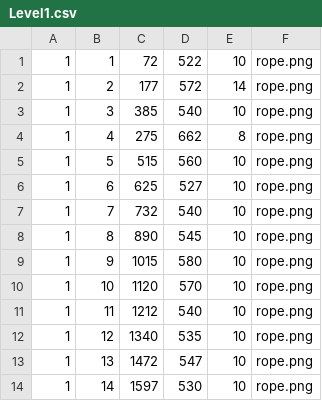
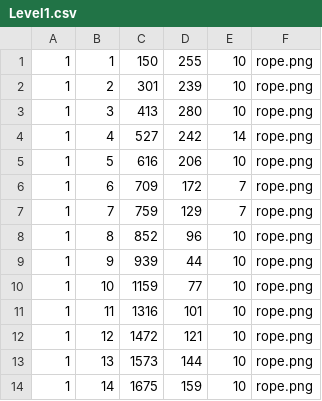
Before and after one commit to jmason86/MonkeySwing, a CSV file: MonkeySwing/Level1.csv, drawn as a sheet; only a part is shown; the diff covers the shown part only.

Commit message:
Now load background level image instead of creating trees and bushes at random. Also fixed the level end scene to show up in the center of the scene.

```diff
--- a/MonkeySwing/Level1.csv
+++ b/MonkeySwing/Level1.csv
@@ -1,14 +1,14 @@
-1,1,72,522,10,rope.png
-1,2,177,572,14,rope.png
-1,3,385,540,10,rope.png
-1,4,275,662,8,rope.png
-1,5,515,560,10,rope.png
-1,6,625,527,10,rope.png
-1,7,732,540,10,rope.png
-1,8,890,545,10,rope.png
-1,9,1015,580,10,rope.png
-1,10,1120,570,10,rope.png
-1,11,1212,540,10,rope.png
-1,12,1340,535,10,rope.png
-1,13,1472,547,10,rope.png
-1,14,1597,530,10,rope.png
+1,1,150,255,10,rope.png
+1,2,301,239,10,rope.png
+1,3,413,280,10,rope.png
+1,4,527,242,14,rope.png
+1,5,616,206,10,rope.png
+1,6,709,172,7,rope.png
+1,7,759,129,7,rope.png
+1,8,852,96,10,rope.png
+1,9,939,44,10,rope.png
+1,10,1159,77,10,rope.png
+1,11,1316,101,10,rope.png
+1,12,1472,121,10,rope.png
+1,13,1573,144,10,rope.png
+1,14,1675,159,10,rope.png
```
Also changed, not shown: 15 removed rows and 29 edited cells elsewhere in this file, 7 other files.
